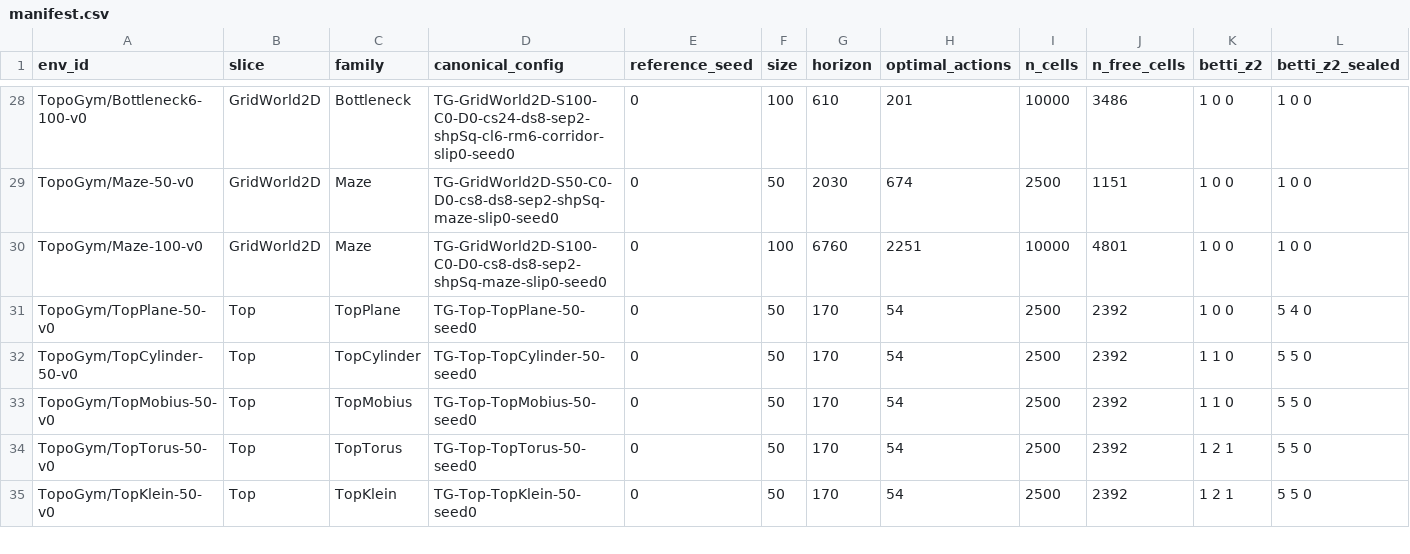
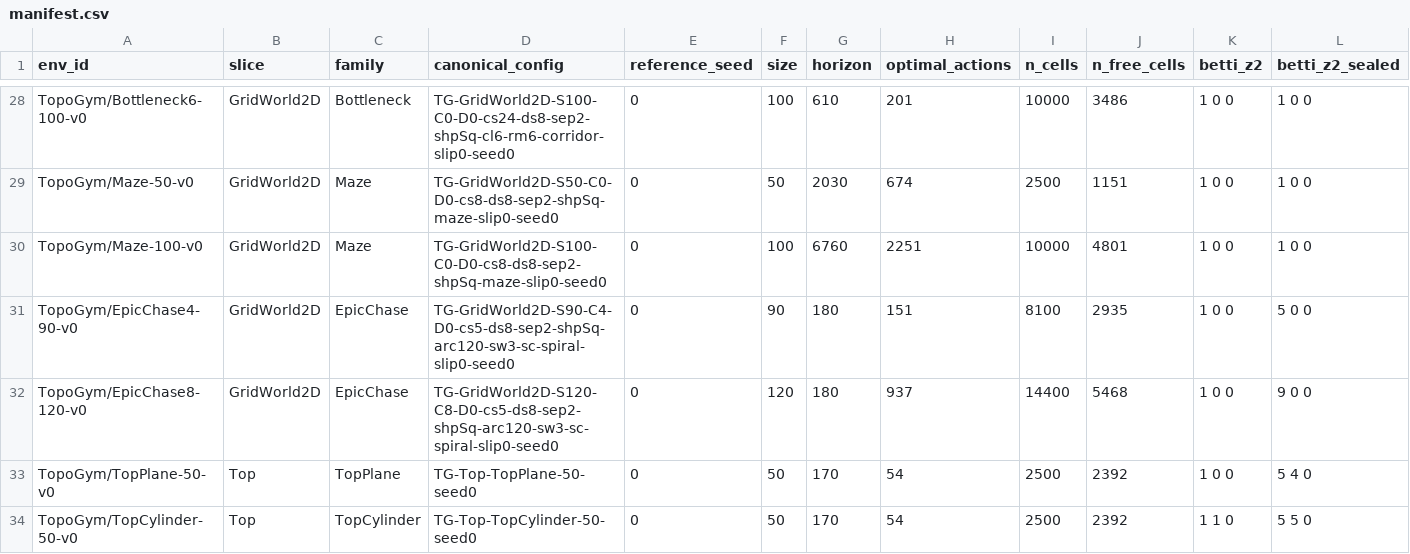
Before and after one commit to jcarlson212/TopoGym, a CSV file: docs/manifest.csv, drawn as a sheet; only a part is shown, gaps mark what is left out; the shorter side is filled out with more unchanged rows; rows hold the shown columns only; the diff names each change by its address in the sheet, - before the commit and + after, or states it on an @@ line.

Commit message:
EpicChase: a spiral whose chambers sit a full episode apart
A standalone family (in no benchmark) for archive-based methods: one
wide spiral corridor out from the centre, with chambers spaced at least
a full episode budget apart along it -- measured with a turn-aware
search over the carved space, not counted along the centreline, since a
wide corridor lets the agent cut its corners. A single episode reaches
exactly one chamber, so a goal hidden in the seventh is findable only
by chaining returns.

- style="spiral" (modes.build_spiral), with spiral_arc and spiral_width
- world size derived from chamber count and spacing, not hand-tuned
- horizon pinned at 1.5x the arc: here the budget is the premise
- benchmarks.json grows a "standalone" section, so "in no benchmark"
  is a stated decision with a reason rather than a forgotten entry
- env.actions_between(source, target), factored out of optimal_actions
- report.py marks per-instance-adapting methods with a dagger

```diff
--- a/docs/manifest.csv
+++ b/docs/manifest.csv
+row 31: TopoGym/EpicChase4-90-v0 | GridWorld2D | EpicChase | TG-GridWorld2D-S90-C4-D0-cs5-ds8-sep2-shpSq-arc120-sw3-sc-spiral-slip0-seed0 | 0 | 90 | 180 | 151 | 8100 | 2935 | 1 0 0 | 5 0 0
+row 32: TopoGym/EpicChase8-120-v0 | GridWorld2D | EpicChase | TG-GridWorld2D-S120-C8-D0-cs5-ds8-sep2-shpSq-arc120-sw3-sc-spiral-slip0-seed0 | 0 | 120 | 180 | 937 | 14400 | 5468 | 1 0 0 | 9 0 0
```
Also changed, not shown: 19 other files.
